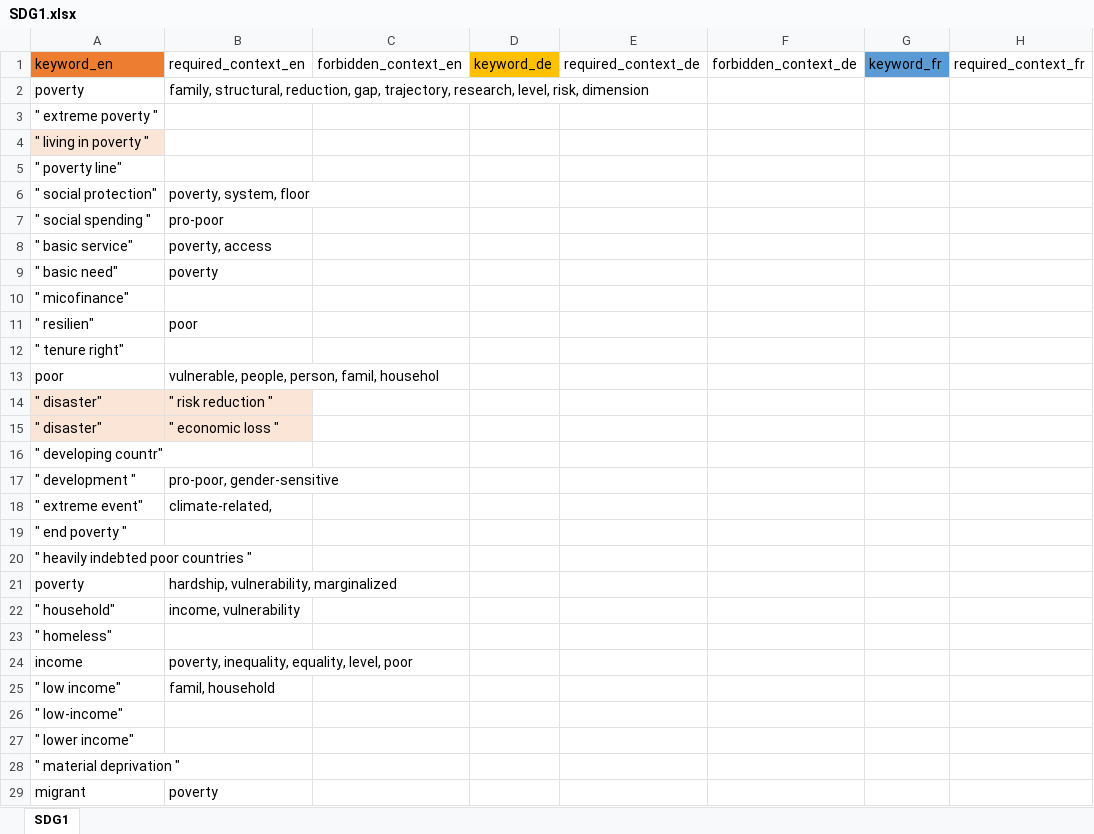
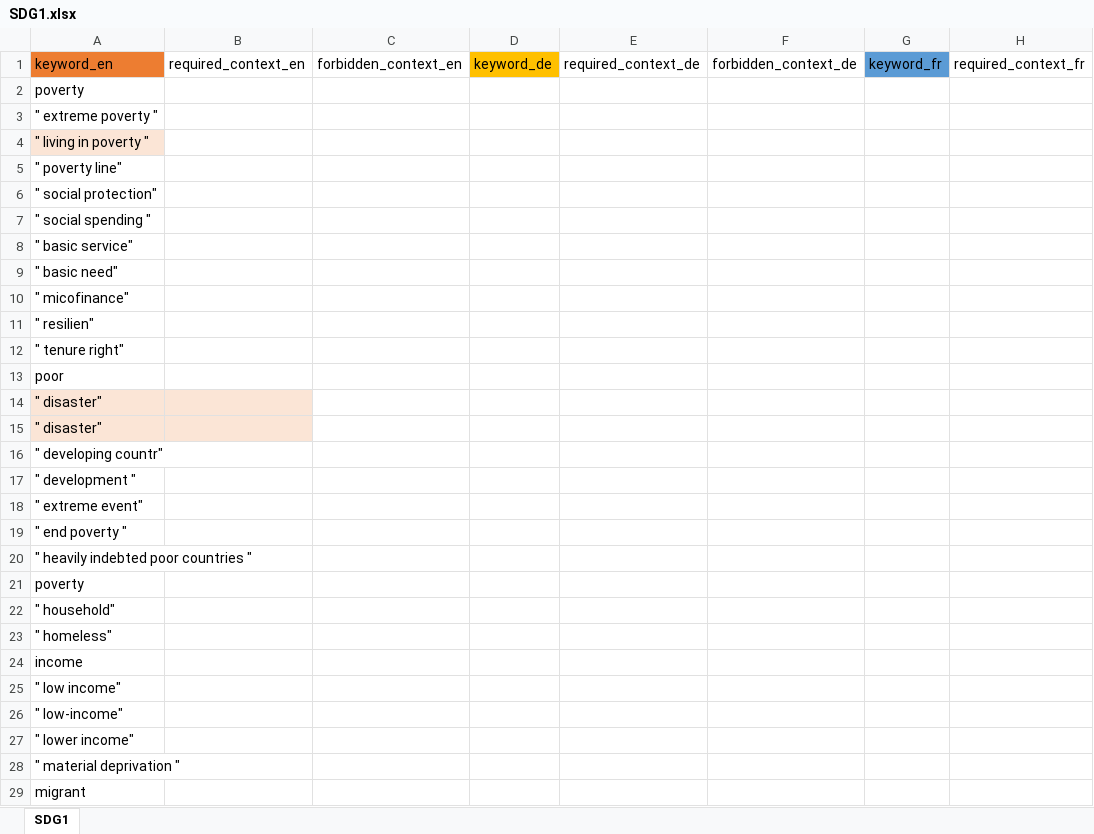
Before and after one commit to sustainability-zhaw/keywords, an Excel workbook: data/sdgs/SDG1.xlsx, sheet SDG1, drawn as a sheet; only a part is shown; values as stored, in another font and other column widths than the file's, no borders; table styles not drawn; the diff covers the shown part only; the diff names each change by its address in the sheet, - before the commit and + after, or states it on an @@ line.

Commit message:
Update SDG1.xlsx

```diff
--- a/data/sdgs/SDG1.xlsx (sheet SDG1)
+++ b/data/sdgs/SDG1.xlsx (sheet SDG1)
-B2: family, structural, reduction, gap, trajectory, research, level, risk, dimension
+B2: (empty)
-B6: poverty, system, floor
+B6: (empty)
-B7: pro-poor
+B7: (empty)
-B8: poverty, access
+B8: (empty)
-B9: poverty
+B9: (empty)
-B11: poor
+B11: (empty)
-B13: vulnerable, people, person, famil, househol
+B13: (empty)
-B14: " risk reduction "
+B14: (empty)
-B15: " economic loss "
+B15: (empty)
-B17: pro-poor, gender-sensitive
+B17: (empty)
-B18: climate-related,
+B18: (empty)
-B21: hardship, vulnerability, marginalized
+B21: (empty)
-B22: income, vulnerability
+B22: (empty)
-B24: poverty, inequality, equality, level, poor
+B24: (empty)
-B25: famil, household
+B25: (empty)
-B29: poverty
+B29: (empty)
```
Also changed, not shown: 9 edited cells elsewhere in this sheet.
